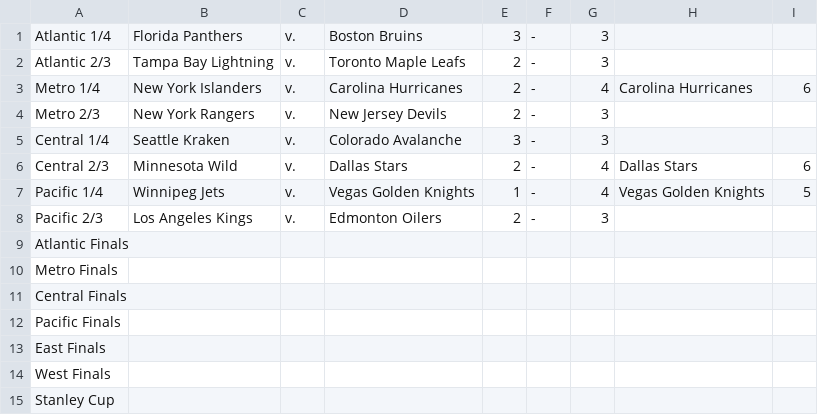
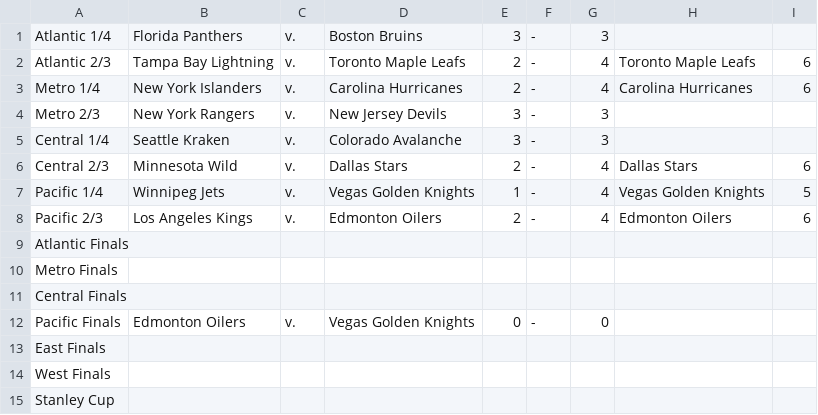
Before and after one commit to jack-bowman/enantiomers, a CSV file: series.csv, drawn as a sheet.

Commit message:
April 30, at 08:00AM

```diff
--- a/series.csv
+++ b/series.csv
@@ -1,5 +1,5 @@
 Atlantic 1/4,Florida Panthers,v.,Boston Bruins,3,-,3, ,
-Atlantic 2/3,Tampa Bay Lightning,v.,Toronto Maple Leafs,2,-,3, ,
+Atlantic 2/3,Tampa Bay Lightning,v.,Toronto Maple Leafs,2,-,4,Toronto Maple Leafs,6
 Metro 1/4,New York Islanders,v.,Carolina Hurricanes,2,-,4,Carolina Hurricanes,6
-Metro 2/3,New York Rangers,v.,New Jersey Devils,2,-,3, ,
+Metro 2/3,New York Rangers,v.,New Jersey Devils,3,-,3, ,
 Central 1/4,Seattle Kraken,v.,Colorado Avalanche,3,-,3, ,
@@ -7,3 +7,3 @@ Central 2/3,Minnesota Wild,v.,Dallas Stars,2,-,4,Dallas Stars,6
 Pacific 1/4,Winnipeg Jets,v.,Vegas Golden Knights,1,-,4,Vegas Golden Knights,5
-Pacific 2/3,Los Angeles Kings,v.,Edmonton Oilers,2,-,3, ,
+Pacific 2/3,Los Angeles Kings,v.,Edmonton Oilers,2,-,4,Edmonton Oilers,6
 Atlantic Finals, , , , , , , ,
@@ -11,3 +11,3 @@ Metro Finals, , , , , , , ,
 Central Finals, , , , , , , ,
-Pacific Finals, , , , , , , ,
+Pacific Finals,Edmonton Oilers,v.,Vegas Golden Knights,0,-,0, ,
 East Finals, , , , , , , ,
```
